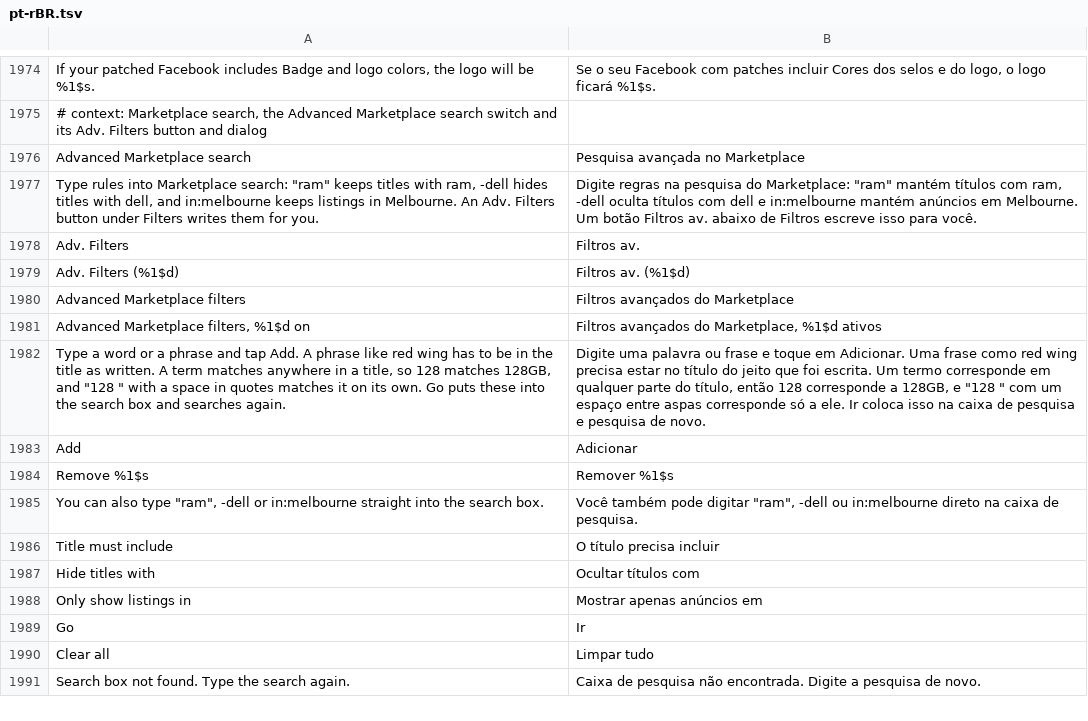
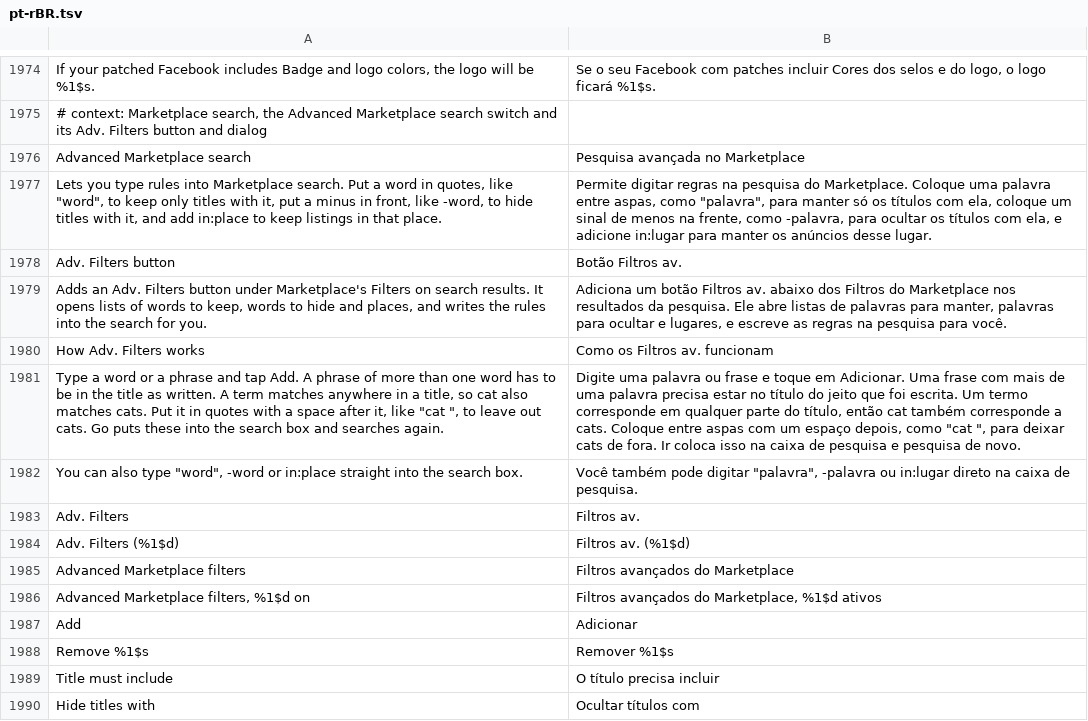
Before and after one commit to SysAdminDoc/HushFacebook, a TSV file: extensions/shared/library/src/main/l10n/pt-rBR.tsv, drawn as a sheet; only a part is shown, gaps mark what is left out; the shorter side is filled out with more unchanged rows; removed rows and columns are numbered as before the commit, all else as after; the diff names each change by its address in the sheet, - before the commit and + after, or states it on an @@ line.

```diff
--- a/extensions/shared/library/src/main/l10n/pt-rBR.tsv
+++ b/extensions/shared/library/src/main/l10n/pt-rBR.tsv
-row 1977: Type rules into Marketplace search: "ram" keeps titles with ram, -dell hides titles with dell, and in:melbourne keeps listings in Melbourne. An Adv. Filters button under Filters writes them for you. | Digite regras na pesquisa do Marketplace: "ram" mantém títulos com ram, -dell oculta títulos com dell e in:melbourne mantém anúncios em Melbourne. Um botão Filtros av. abaixo de Filtros escreve isso para você.
+row 1977: Lets you type rules into Marketplace search. Put a word in quotes, like "word", to keep only titles with it, put a minus in front, like -word, to hide titles with it, and add in:place to keep listings in that place. | Permite digitar regras na pesquisa do Marketplace. Coloque uma palavra entre aspas, como "palavra", para manter só os títulos com ela, coloque um sinal de menos na frente, como -palavra, para ocultar os títulos com ela, e adicione in:lugar para manter os anúncios desse lugar.
+row 1978: Adv. Filters button | Botão Filtros av.
+row 1979: Adds an Adv. Filters button under Marketplace's Filters on search results. It opens lists of words to keep, words to hide and places, and writes the rules into the search for you. | Adiciona um botão Filtros av. abaixo dos Filtros do Marketplace nos resultados da pesquisa. Ele abre listas de palavras para manter, palavras para ocultar e lugares, e escreve as regras na pesquisa para você.
+row 1980: How Adv. Filters works | Como os Filtros av. funcionam
+row 1981: Type a word or a phrase and tap Add. A phrase of more than one word has to be in the title as written. A term matches anywhere in a title, so cat also matches cats. Put it in quotes with a space after it, like "cat ", to leave out cats. Go puts these into the search box and searches again. | Digite uma palavra ou frase e toque em Adicionar. Uma frase com mais de uma palavra precisa estar no título do jeito que foi escrita. Um termo corresponde em qualquer parte do título, então cat também corresponde a cats. Coloque entre aspas com um espaço depois, como "cat ", para deixar cats de fora. Ir coloca isso na caixa de pesquisa e pesquisa de novo.
+row 1982: You can also type "word", -word or in:place straight into the search box. | Você também pode digitar "palavra", -palavra ou in:lugar direto na caixa de pesquisa.
-row 1982: Type a word or a phrase and tap Add. A phrase like red wing has to be in the title as written. A term matches anywhere in a title, so 128 matches 128GB, and "128 " with a space in quotes matches it on its own. Go puts these into the search box and searches again. | Digite uma palavra ou frase e toque em Adicionar. Uma frase como red wing precisa estar no título do jeito que foi escrita. Um termo corresponde em qualquer parte do título, então 128 corresponde a 128GB, e "128 " com um espaço entre aspas corresponde só a ele. Ir coloca isso na caixa de pesquisa e pesquisa de novo.
-row 1985: You can also type "ram", -dell or in:melbourne straight into the search box. | Você também pode digitar "ram", -dell ou in:melbourne direto na caixa de pesquisa.
```
Also changed, not shown: extensions/shared/library/src/main/l10n/de.tsv, extensions/shared/library/src/main/l10n/es.tsv, 20 other files.
